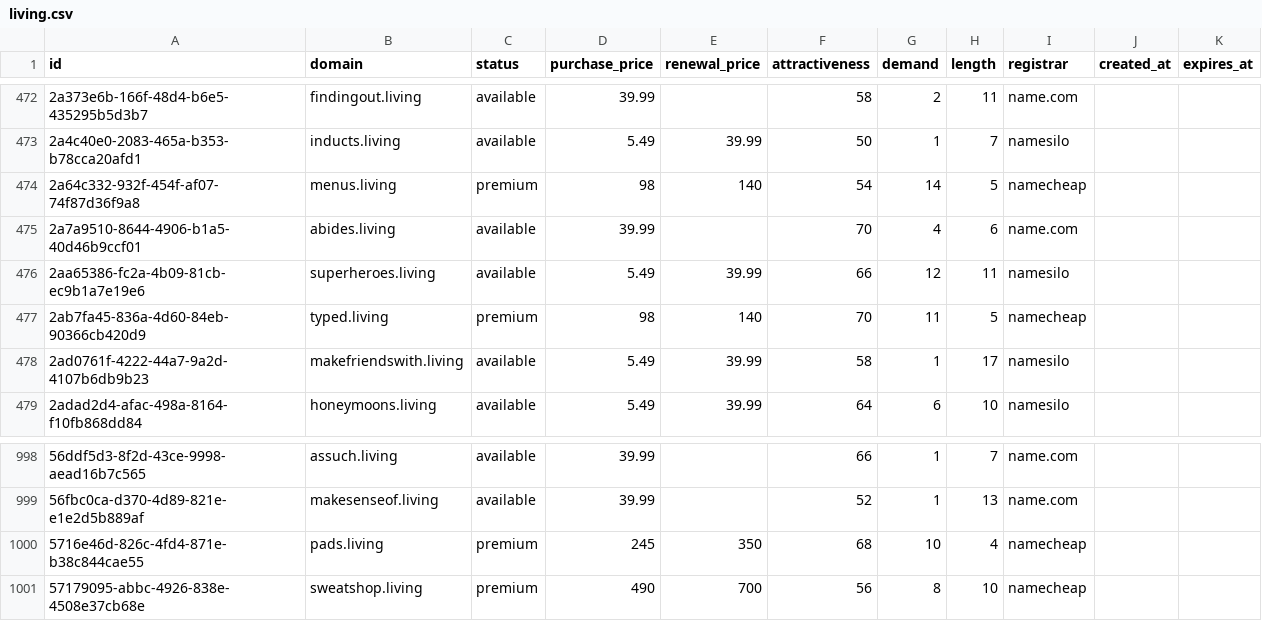
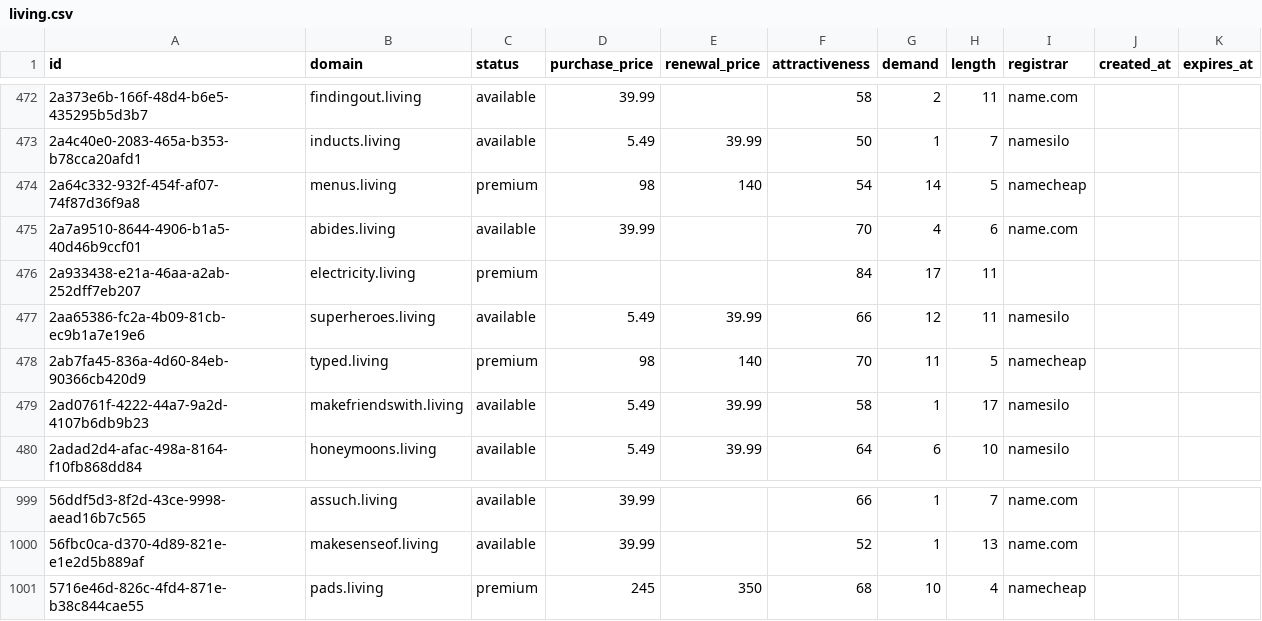
Before and after one commit to UniqueDomains/living-oneword-domains, a CSV file: living.csv, drawn as a sheet; only a part is shown, gaps mark what is left out.

Commit message:
Domains update

```diff
--- a/living.csv
+++ b/living.csv
@@ -475,2 +475,3 @@ id,domain,status,purchase_price,renewal_price,attractiveness,demand,length,regis
 2a7a9510-8644-4906-b1a5-40d46b9ccf01,abides.living,available,39.99,,70,4,6,name.com,,
+2a933438-e21a-46aa-a2ab-252dff7eb207,electricity.living,premium,,,84,17,11,,,
 2aa65386-fc2a-4b09-81cb-ec9b1a7e19e6,superheroes.living,available,5.49,39.99,66,12,11,namesilo,,
@@ -1000,2 +1001 @@ id,domain,status,purchase_price,renewal_price,attractiveness,demand,length,regis
 5716e46d-826c-4fd4-871e-b38c844cae55,pads.living,premium,245,350,68,10,4,namecheap,,
-57179095-abbc-4926-838e-4508e37cb68e,sweatshop.living,premium,490,700,56,8,10,namecheap,,
```
Also changed, not shown: 1 other file.
